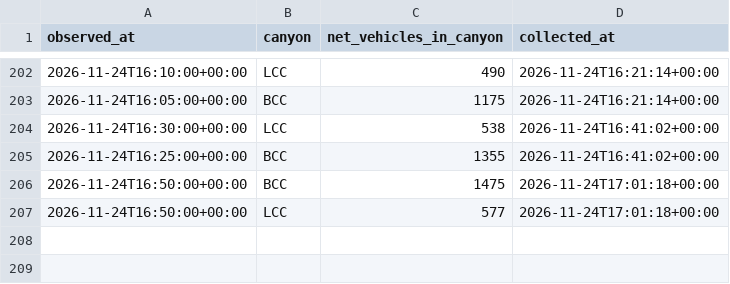
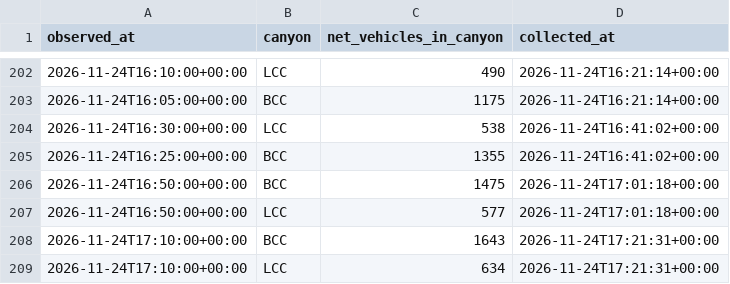
Before and after one commit to Jbeck-tests/Ski-wait-times, a CSV file: canyon_live.csv, drawn as a sheet; only a part is shown, gaps mark what is left out.

```diff
--- a/canyon_live.csv
+++ b/canyon_live.csv
@@ -207 +207,3 @@ observed_at,canyon,net_vehicles_in_canyon,collected_at
 2026-11-24T16:50:00+00:00,LCC,577,2026-11-24T17:01:18+00:00
+2026-11-24T17:10:00+00:00,BCC,1643,2026-11-24T17:21:31+00:00
+2026-11-24T17:10:00+00:00,LCC,634,2026-11-24T17:21:31+00:00
```
Also changed, not shown: resort_status.csv, webcam_counts.csv, 8 other files.
